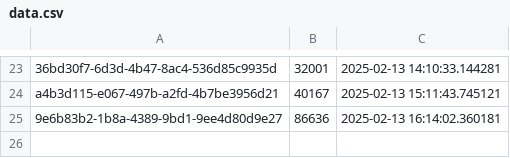
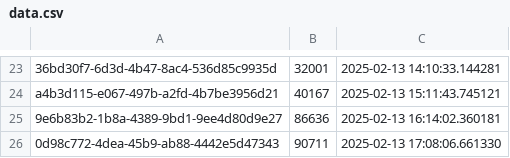
Before and after one commit to ahmadzfaiz/py-mongo, a CSV file: data.csv, drawn as a sheet; only a part is shown, gaps mark what is left out.

```diff
--- a/data.csv
+++ b/data.csv
@@ -25 +25,2 @@ a4b3d115-e067-497b-a2fd-4b7be3956d21,40167,2025-02-13 15:11:43.745121
 9e6b83b2-1b8a-4389-9bd1-9ee4d80d9e27,86636,2025-02-13 16:14:02.360181
+0d98c772-4dea-45b9-ab88-4442e5d47343,90711,2025-02-13 17:08:06.661330
```
